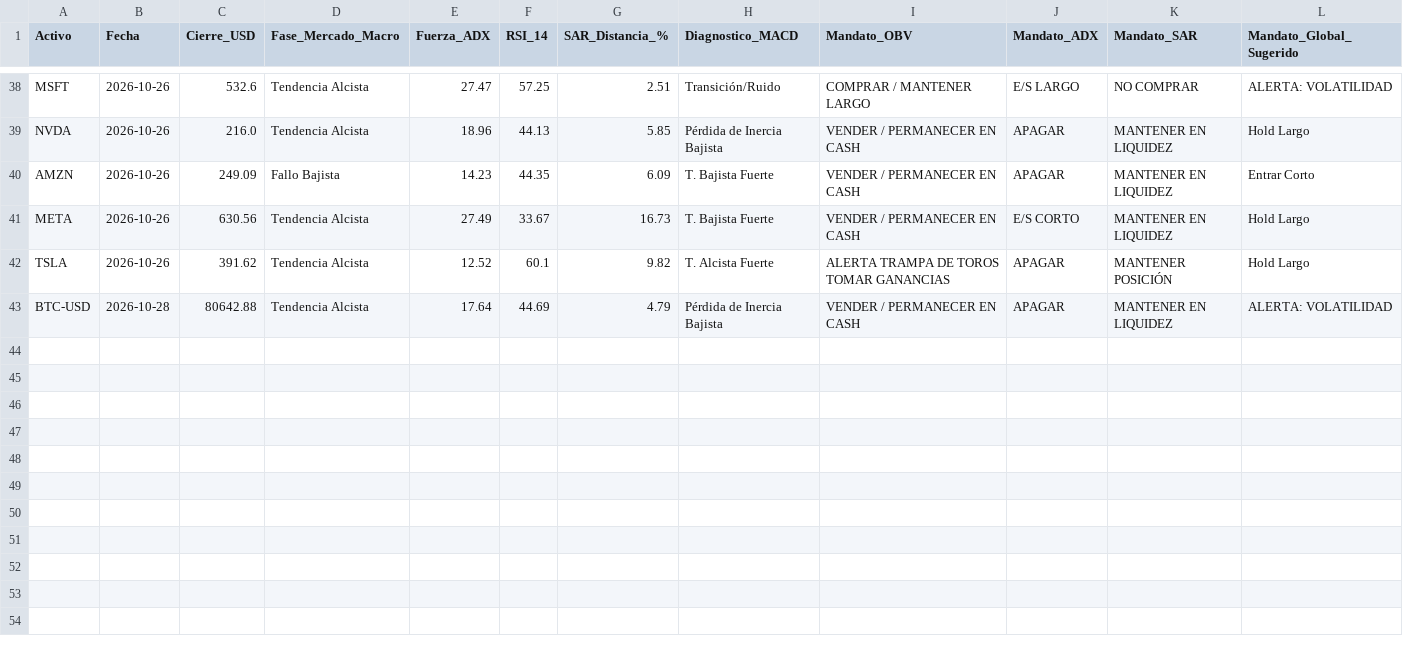
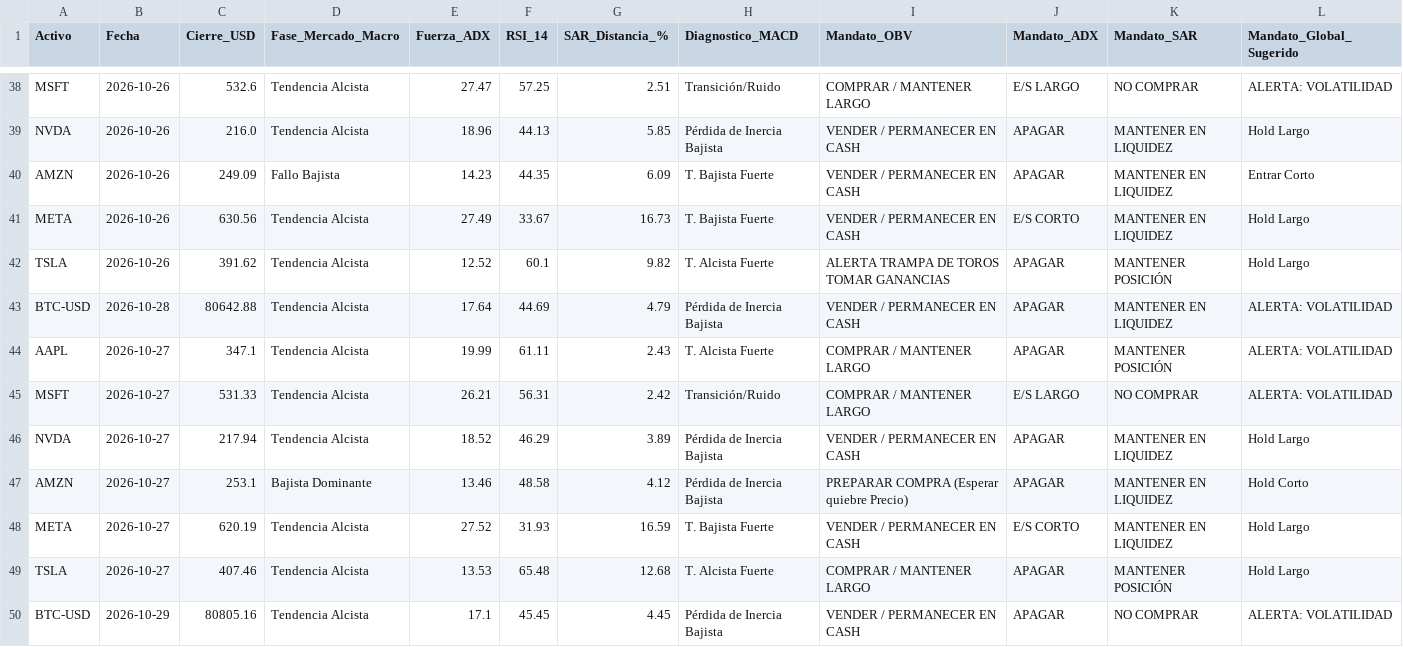
Before and after one commit to Mizaellsuarez/diplomado_bot, a CSV file: data/signals_log.csv, drawn as a sheet; only a part is shown, gaps mark what is left out.

```diff
--- a/data/signals_log.csv
+++ b/data/signals_log.csv
@@ -43 +43,8 @@ TSLA,2026-10-26,391.62,Tendencia Alcista,12.52,60.1,9.82,T. Alcista Fuerte,ALERT
 BTC-USD,2026-10-28,80642.88,Tendencia Alcista,17.64,44.69,4.79,Pérdida de Inercia Bajista,VENDER / PERMANECER EN CASH,APAGAR,MANTENER EN LIQUIDEZ,ALERTA: VOLATILIDAD
+AAPL,2026-10-27,347.1,Tendencia Alcista,19.99,61.11,2.43,T. Alcista Fuerte,COMPRAR / MANTENER LARGO,APAGAR,MANTENER POSICIÓN,ALERTA: VOLATILIDAD
+MSFT,2026-10-27,531.33,Tendencia Alcista,26.21,56.31,2.42,Transición/Ruido,COMPRAR / MANTENER LARGO,E/S LARGO,NO COMPRAR,ALERTA: VOLATILIDAD
+NVDA,2026-10-27,217.94,Tendencia Alcista,18.52,46.29,3.89,Pérdida de Inercia Bajista,VENDER / PERMANECER EN CASH,APAGAR,MANTENER EN LIQUIDEZ,Hold Largo
+AMZN,2026-10-27,253.1,Bajista Dominante,13.46,48.58,4.12,Pérdida de Inercia Bajista,PREPARAR COMPRA (Esperar quiebre Precio),APAGAR,MANTENER EN LIQUIDEZ,Hold Corto
+META,2026-10-27,620.19,Tendencia Alcista,27.52,31.93,16.59,T. Bajista Fuerte,VENDER / PERMANECER EN CASH,E/S CORTO,MANTENER EN LIQUIDEZ,Hold Largo
+TSLA,2026-10-27,407.46,Tendencia Alcista,13.53,65.48,12.68,T. Alcista Fuerte,COMPRAR / MANTENER LARGO,APAGAR,MANTENER POSICIÓN,Hold Largo
+BTC-USD,2026-10-29,80805.16,Tendencia Alcista,17.1,45.45,4.45,Pérdida de Inercia Bajista,VENDER / PERMANECER EN CASH,APAGAR,NO COMPRAR,ALERTA: VOLATILIDAD
```
Also changed, not shown: 1 other file.
